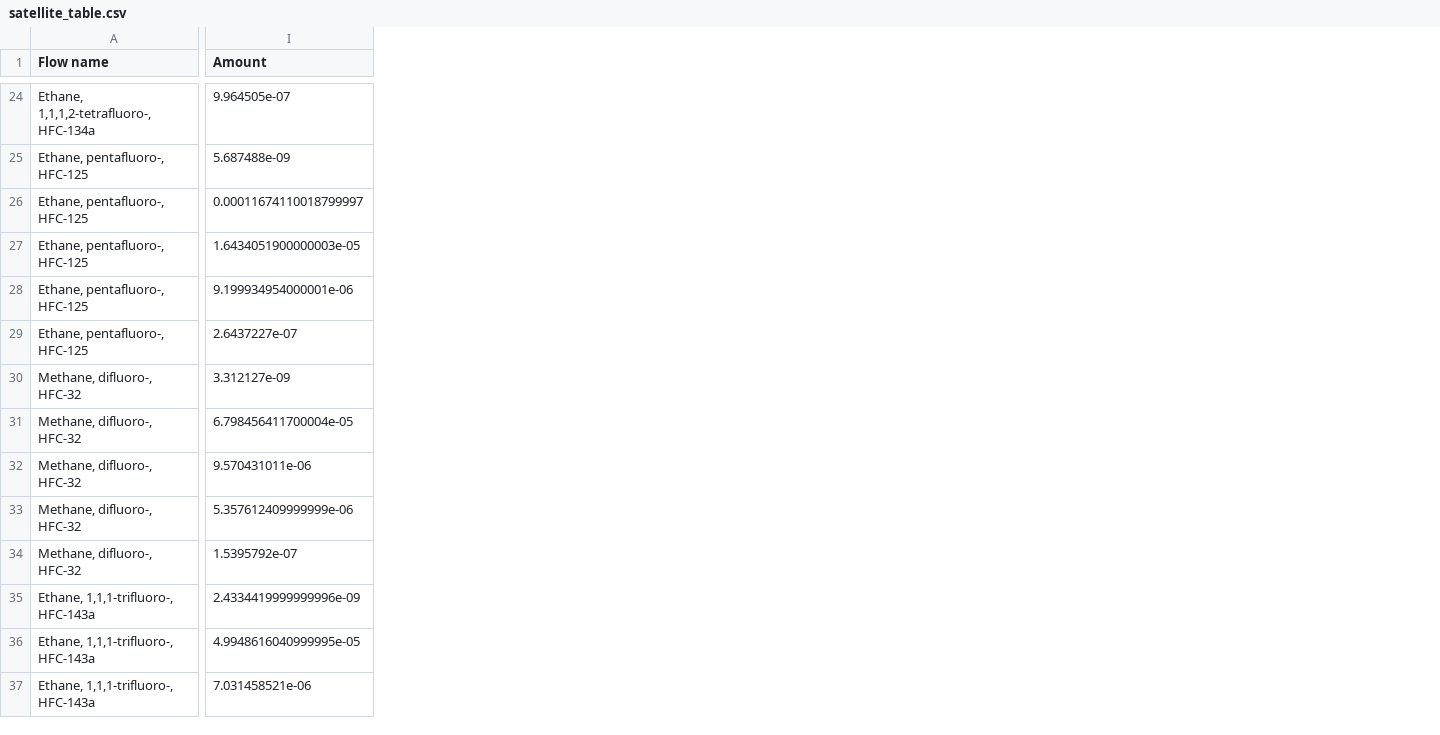
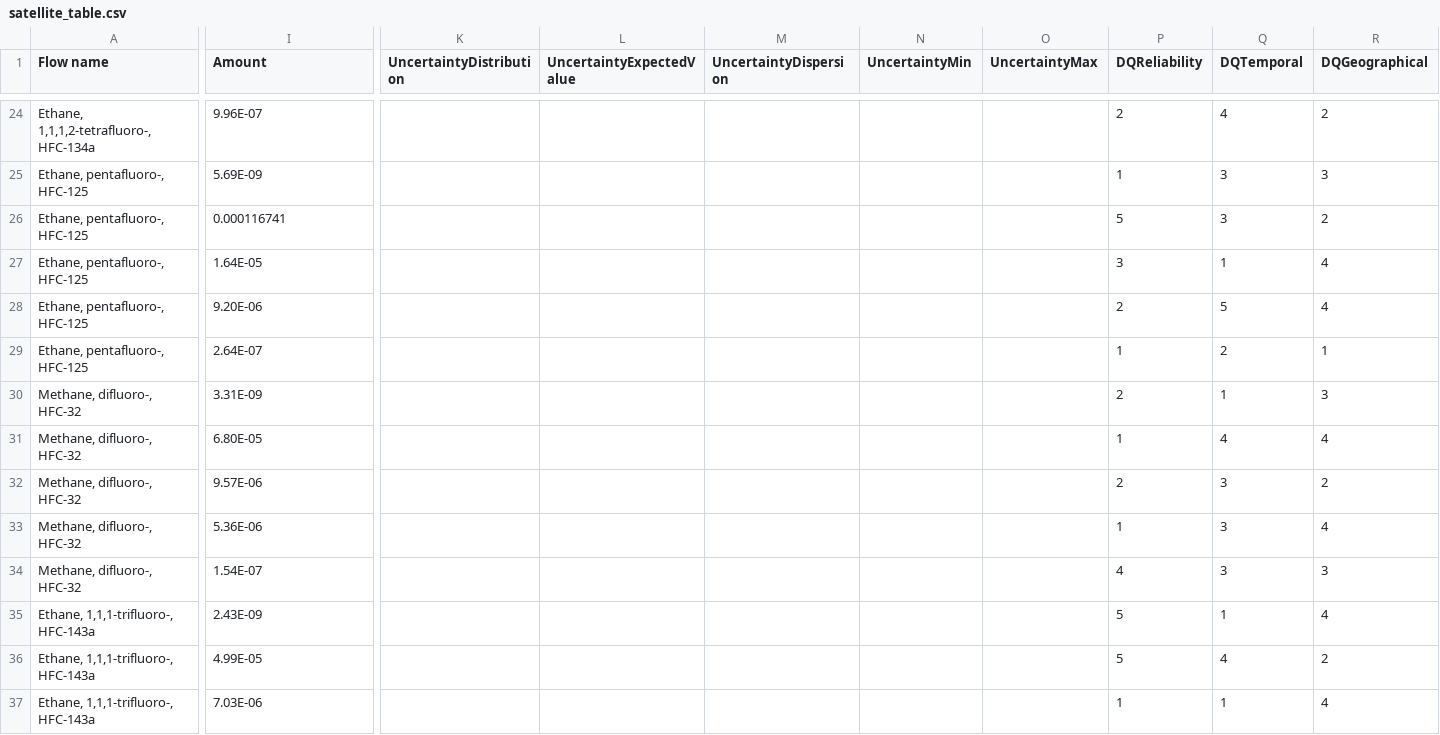
Before and after one commit to USEPA/IO-Model-Builder, a CSV file: example/satellite_table.csv, drawn as a sheet; only a part is shown, gaps mark what is left out; the diff covers the shown part only; the diff names each change by its address in the sheet, - before the commit and + after, or states it on an @@ line.

Commit message:
Add random data quality scores to satellite table example

```diff
--- a/example/satellite_table.csv
+++ b/example/satellite_table.csv
+column K (UncertaintyDistribution), empty
+column L (UncertaintyExpectedValue), empty
+column M (UncertaintyDispersion), empty
+column N (UncertaintyMin), empty
+column O (UncertaintyMax), empty
+column P (DQReliability), rows 24-37: 2 | 1 | 5 | 3 | 2 | 1 | 2 | 1 | 2 | 1 | 4 | 5 | 5 | 1
+column Q (DQTemporal), rows 24-37: 4 | 3 | 3 | 1 | 5 | 2 | 1 | 4 | 3 | 3 | 3 | 1 | 4 | 1
+column R (DQGeographical), rows 24-37: 2 | 3 | 2 | 4 | 4 | 1 | 3 | 4 | 2 | 4 | 3 | 4 | 2 | 4
-I24 (Amount): 9.964505e-07
+I24 (Amount): 9.96E-07
-I25 (Amount): 5.687488e-09
+I25 (Amount): 5.69E-09
-I26 (Amount): 0.00011674110018799997
+I26 (Amount): 0.000116741
-I27 (Amount): 1.6434051900000003e-05
+I27 (Amount): 1.64E-05
-I28 (Amount): 9.199934954000001e-06
+I28 (Amount): 9.20E-06
-I29 (Amount): 2.6437227e-07
+I29 (Amount): 2.64E-07
-I30 (Amount): 3.312127e-09
+I30 (Amount): 3.31E-09
-I31 (Amount): 6.798456411700004e-05
+I31 (Amount): 6.80E-05
-I32 (Amount): 9.570431011e-06
+I32 (Amount): 9.57E-06
-I33 (Amount): 5.357612409999999e-06
+I33 (Amount): 5.36E-06
-I34 (Amount): 1.5395792e-07
+I34 (Amount): 1.54E-07
-I35 (Amount): 2.4334419999999996e-09
+I35 (Amount): 2.43E-09
-I36 (Amount): 4.9948616040999995e-05
+I36 (Amount): 4.99E-05
-I37 (Amount): 7.031458521e-06
+I37 (Amount): 7.03E-06
```
Also changed, not shown: 2 added columns and 37 edited cells elsewhere in this file.
